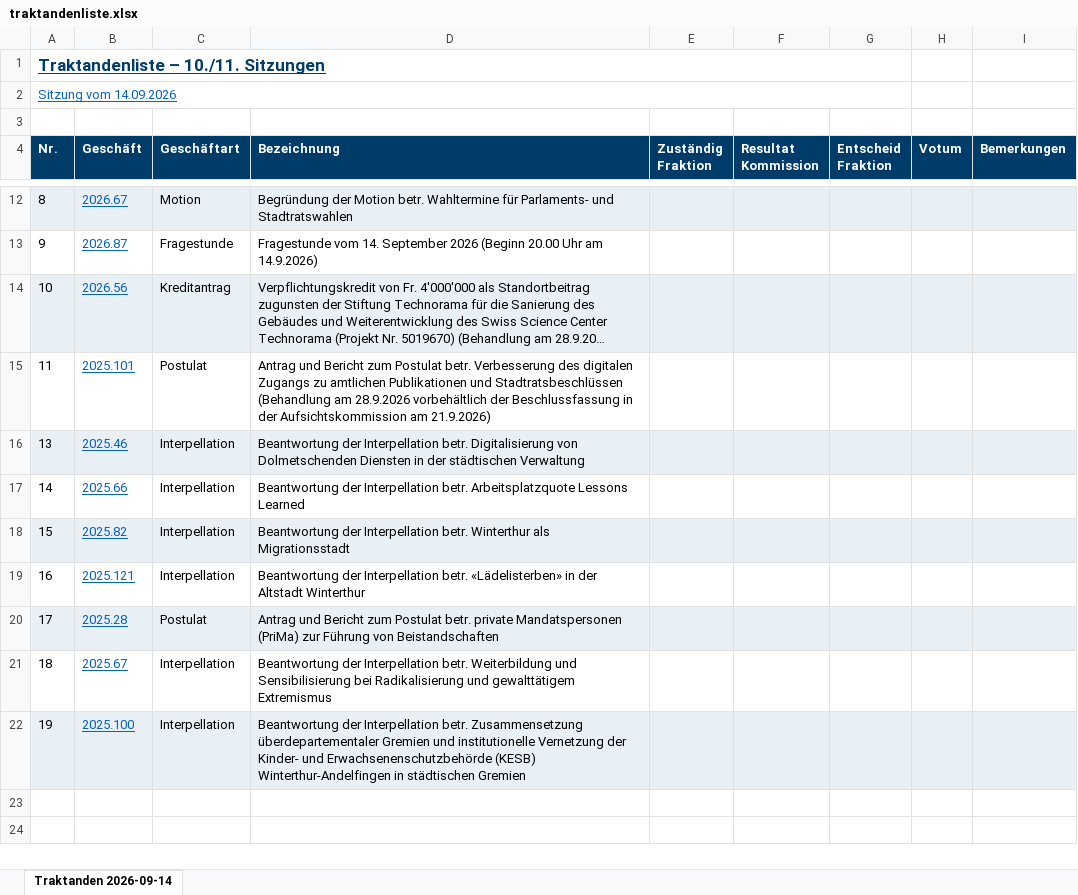
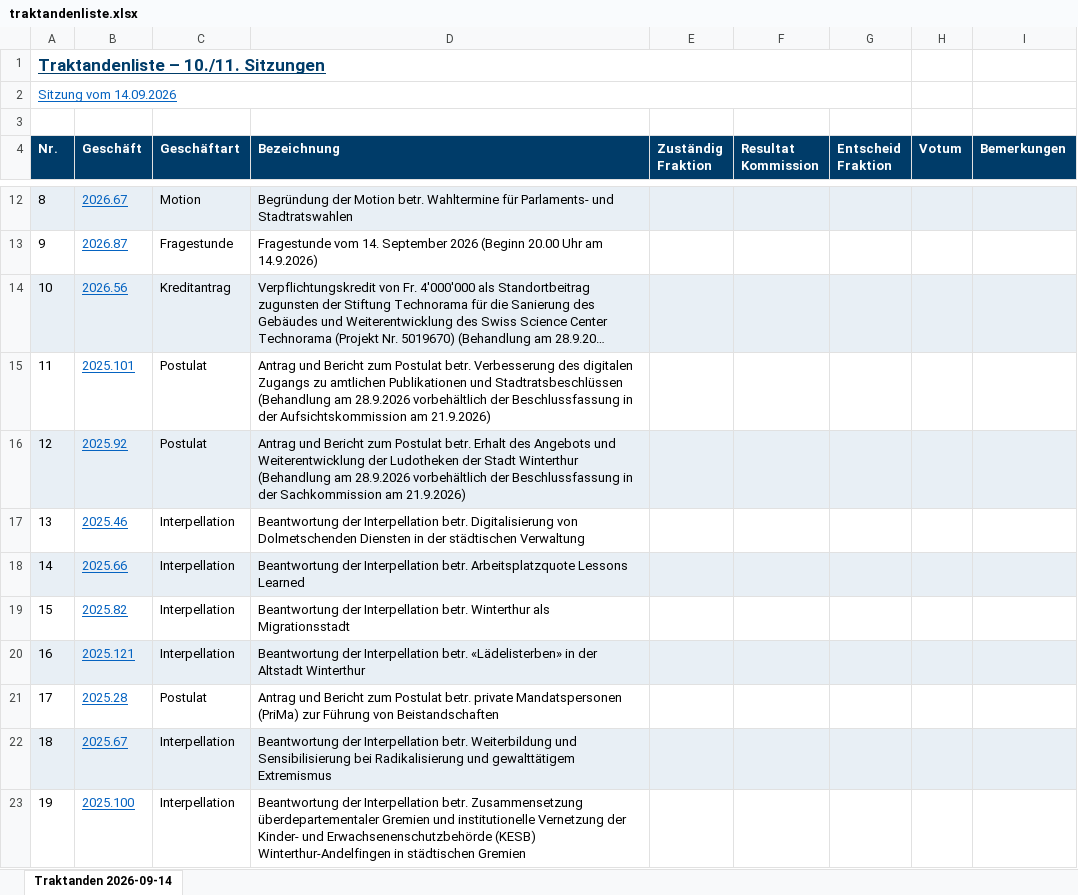
Before and after one commit to dkerni/winterthur-council-tools, an Excel workbook: data/traktandenliste.xlsx, sheet Traktanden 2026-09-14, drawn as a sheet; only a part is shown, gaps mark what is left out; long unchanged cells end in …; values as stored, in another font and other column widths than the file's, no borders; charts and pictures not drawn; addresses are those after the commit; the diff names each change by its address in the sheet, - before the commit and + after, or states it on an @@ line.

```diff
--- a/data/traktandenliste.xlsx (sheet Traktanden 2026-09-14)
+++ b/data/traktandenliste.xlsx (sheet Traktanden 2026-09-14)
+row 16: 12 | 2025.92 | Postulat | Antrag und Bericht zum Postulat betr. Erhalt des Angebots und Weiterentwicklung der Ludotheken der Stadt Winterthur (Behandlung am 28.9.2026 vorbehältlich der Beschlussfassung in der Sachkommission am 21.9.2026)
-A17:I17 fill: #E8EFF5
+A17:I17 fill: none
-A18:I18 fill: none
+A18:I18 fill: #E8EFF5
-A19:I19 fill: #E8EFF5
+A19:I19 fill: none
-A20:I20 fill: none
+A20:I20 fill: #E8EFF5
-A21:I21 fill: #E8EFF5
+A21:I21 fill: none
-A22:I22 fill: none
+A22:I22 fill: #E8EFF5
-A23:I23 fill: #E8EFF5
+A23:I23 fill: none
```
Also changed, not shown: 1 other file.
